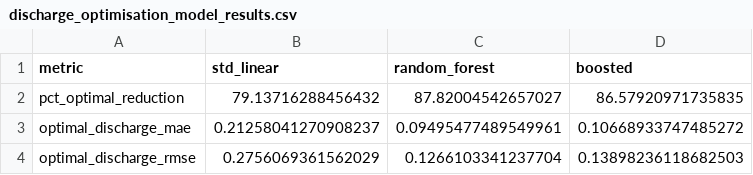
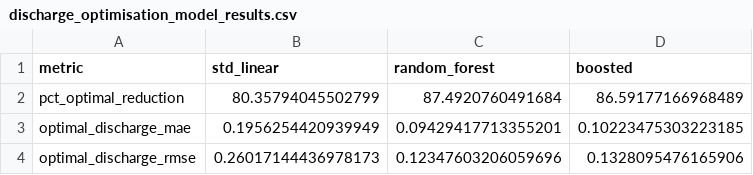
Before and after one commit to AyrtonB/WPD-DS-Challenge, a CSV file: data/nb-cache/discharge_optimisation_model_results.csv, drawn as a sheet.

Commit message:
added post-processing func in discharge scorer
Former-commit-id: ddd24f5d20096b877dd3264edd525e2405a78a2b [formerly 3451a3321592598d16c63e54d6e8d02e9c88db2b]
Former-commit-id: 13c02cac8d38f7628ed0f9b15a750d102d9ef6c2

```diff
--- a/data/nb-cache/discharge_optimisation_model_results.csv
+++ b/data/nb-cache/discharge_optimisation_model_results.csv
@@ -1,4 +1,4 @@
 metric,std_linear,random_forest,boosted
-pct_optimal_reduction,79.13716288456432,87.82004542657027,86.57920971735835
-optimal_discharge_mae,0.21258041270908237,0.09495477489549961,0.10668933747485272
-optimal_discharge_rmse,0.2756069361562029,0.1266103341237704,0.13898236118682503
+pct_optimal_reduction,80.35794045502799,87.4920760491684,86.59177166968489
+optimal_discharge_mae,0.1956254420939949,0.09429417713355201,0.10223475303223185
+optimal_discharge_rmse,0.26017144436978173,0.12347603206059696,0.1328095476165906
```
Also changed, not shown: 2 other files.
